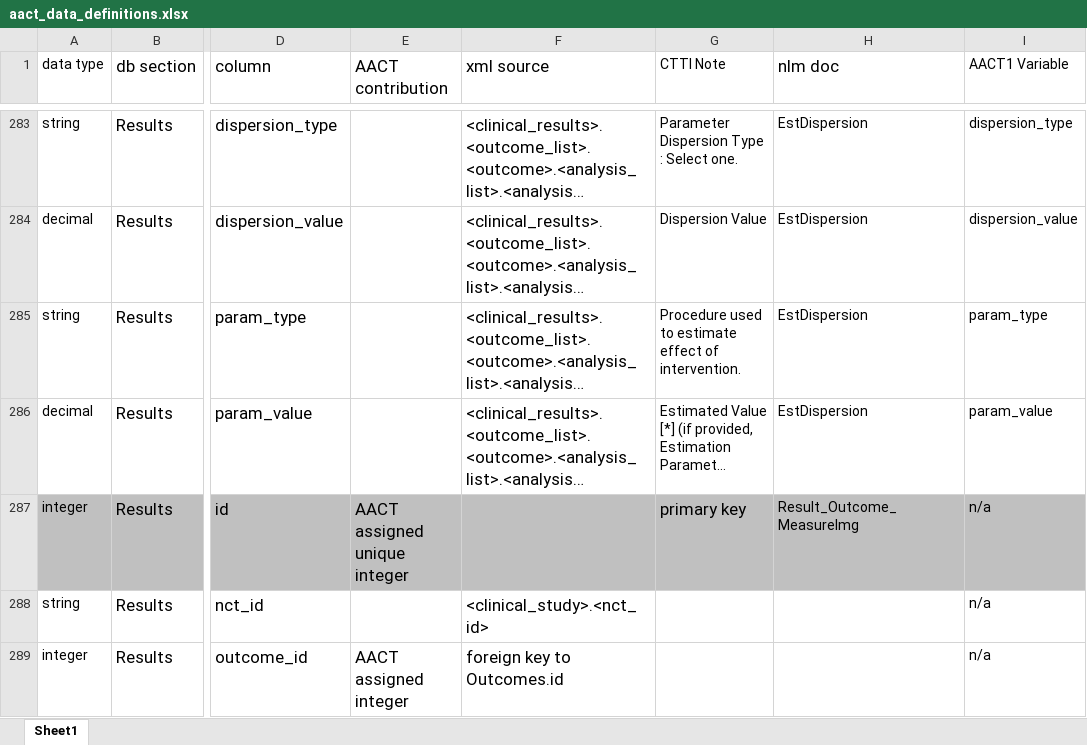
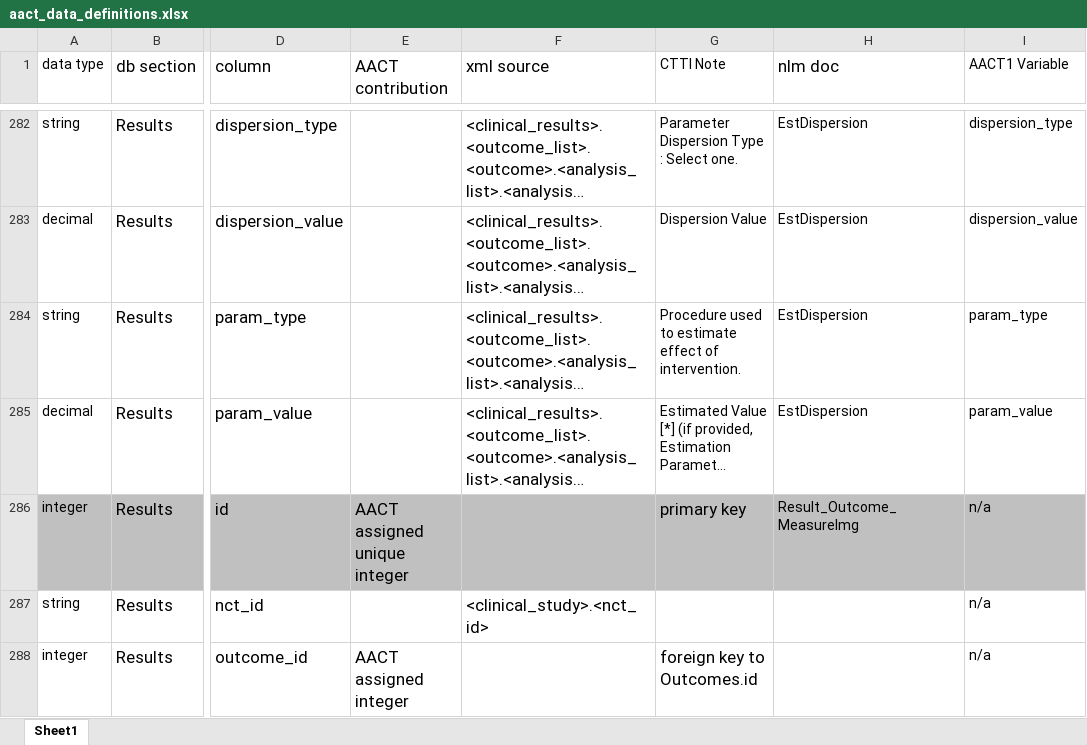
Before and after one commit to ctti-clinicaltrials/aact, an Excel workbook: public/aact_data_definitions.xlsx, sheet Sheet1, drawn as a sheet; only a part is shown, gaps mark what is left out; long unchanged cells end in …; values as stored, in another font and other column widths than the file's, no borders; addresses are those after the commit; the diff covers the shown part only; the diff names each change by its address in the sheet, - before the commit and + after, or states it on an @@ line.

```diff
--- a/public/aact_data_definitions.xlsx (sheet Sheet1)
+++ b/public/aact_data_definitions.xlsx (sheet Sheet1)
-F288 (xml source): foreign key to Outcomes.id
+F288 (xml source): (empty)
-G288 (CTTI Note): (empty)
+G288 (CTTI Note): foreign key to Outcomes.id
```
Also changed, not shown: 1 removed row and 41 edited cells elsewhere in this sheet.
